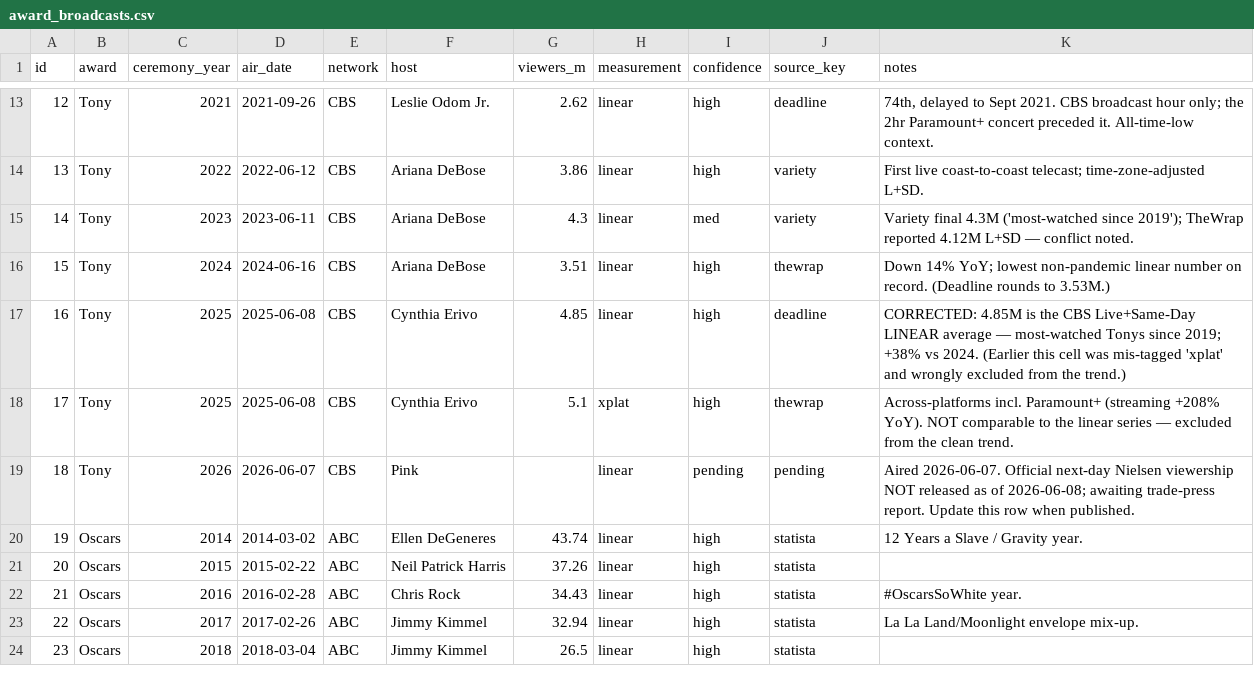
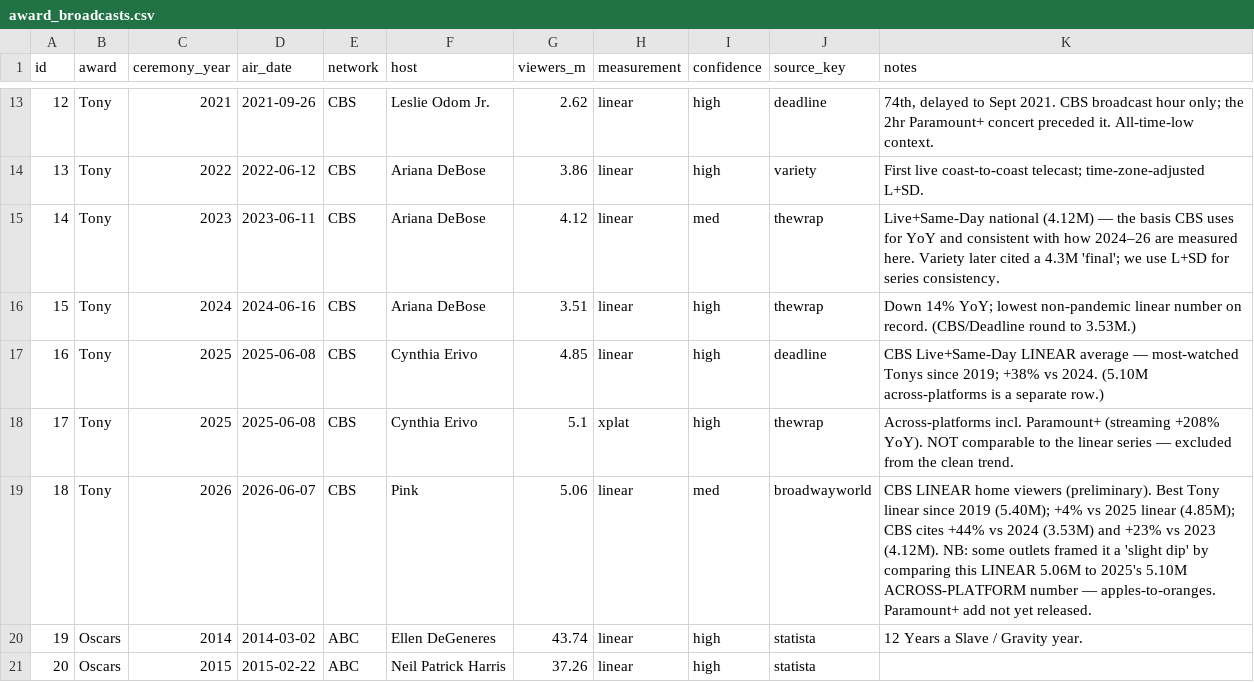
Before and after one commit to jharbour24/Python_projects, a CSV file: tony_relevance/sources/award_broadcasts.csv, drawn as a sheet; only a part is shown, gaps mark what is left out; the shorter side is filled out with more unchanged rows.

```diff
--- a/tony_relevance/sources/award_broadcasts.csv
+++ b/tony_relevance/sources/award_broadcasts.csv
@@ -14,7 +14,7 @@ id,award,ceremony_year,air_date,network,host,viewers_m,measurement,confidence,so
 13,Tony,2022,2022-06-12,CBS,Ariana DeBose,3.86,linear,high,variety,First live coast-to-coast telecast; time-zone-adjusted L+SD.
-14,Tony,2023,2023-06-11,CBS,Ariana DeBose,4.3,linear,med,variety,Variety final 4.3M ('most-watched since 2019'); TheWrap reported 4.12M L+SD — conflict noted.
-15,Tony,2024,2024-06-16,CBS,Ariana DeBose,3.51,linear,high,thewrap,Down 14% YoY; lowest non-pandemic linear number on record. (Deadline rounds to 3.53M.)
-16,Tony,2025,2025-06-08,CBS,Cynthia Erivo,4.85,linear,high,deadline,CORRECTED: 4.85M is the CBS Live+Same-Day LINEAR average — most-watched Tonys since 2019; +38% vs 2024. (Earlier this cell was mis-tagged 'xplat' and wrongly excluded from the trend.)
+14,Tony,2023,2023-06-11,CBS,Ariana DeBose,4.12,linear,med,thewrap,Live+Same-Day national (4.12M) — the basis CBS uses for YoY and consistent with how 2024–26 are measured here. Variety later cited a 4.3M 'final'; we use L+SD for series consistency.
+15,Tony,2024,2024-06-16,CBS,Ariana DeBose,3.51,linear,high,thewrap,Down 14% YoY; lowest non-pandemic linear number on record. (CBS/Deadline round to 3.53M.)
+16,Tony,2025,2025-06-08,CBS,Cynthia Erivo,4.85,linear,high,deadline,CBS Live+Same-Day LINEAR average — most-watched Tonys since 2019; +38% vs 2024. (5.10M across-platforms is a separate row.)
 17,Tony,2025,2025-06-08,CBS,Cynthia Erivo,5.1,xplat,high,thewrap,Across-platforms incl. Paramount+ (streaming +208% YoY). NOT comparable to the linear series — excluded from the clean trend.
-18,Tony,2026,2026-06-07,CBS,Pink,,linear,pending,pending,Aired 2026-06-07. Official next-day Nielsen viewership NOT released as of 2026-06-08; awaiting trade-press report. Update this row when published.
+18,Tony,2026,2026-06-07,CBS,Pink,5.06,linear,med,broadwayworld,CBS LINEAR home viewers (preliminary). Best Tony linear since 2019 (5.40M); +4% vs 2025 linear (4.85M); CBS cites +44% vs 2024 (3.53M) and +23% vs 2023 (4.12M). NB: some outlets framed it a 'slight dip' by comparing this LINEAR 5.06M to 2025's 5.10M ACROSS-PLATFORM number — apples-to-oranges. Paramount+ add not yet released.
 19,Oscars,2014,2014-03-02,ABC,Ellen DeGeneres,43.74,linear,high,statista,12 Years a Slave / Gravity year.
```
Also changed, not shown: 15 other files.
